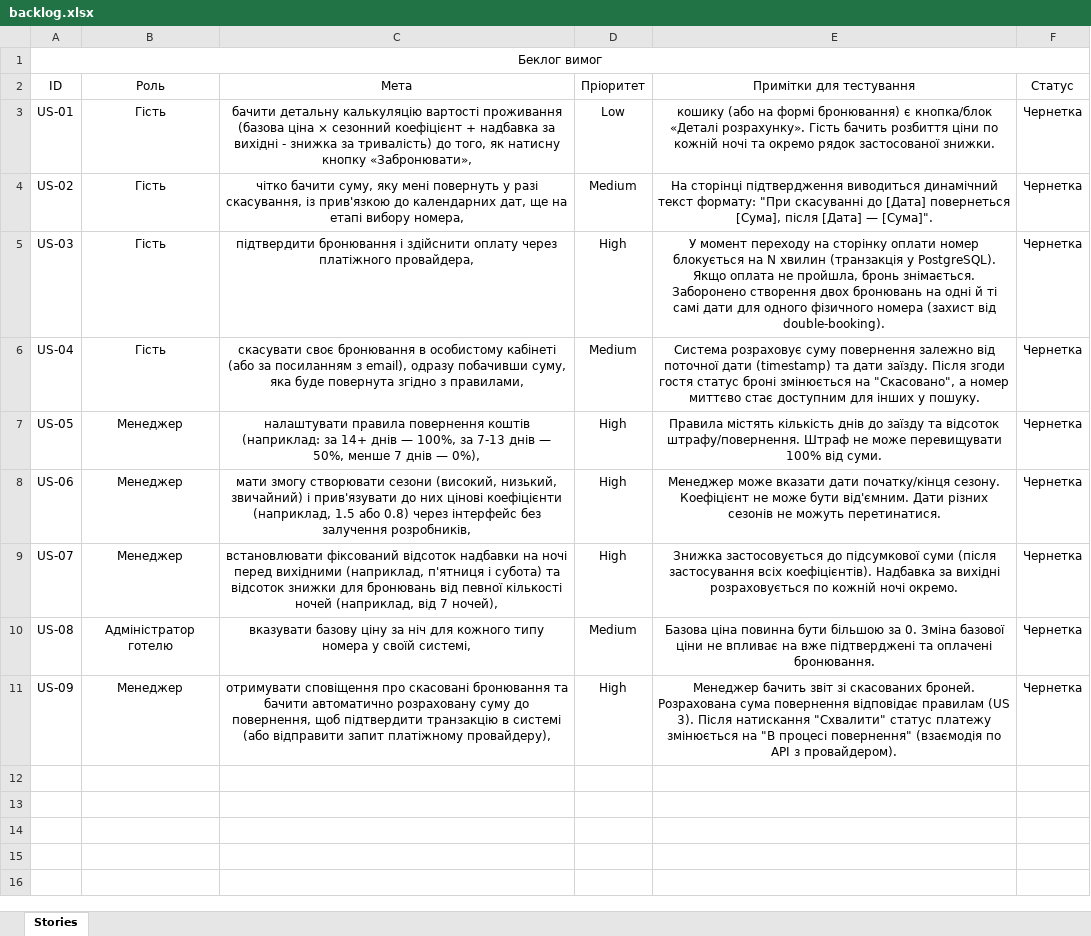
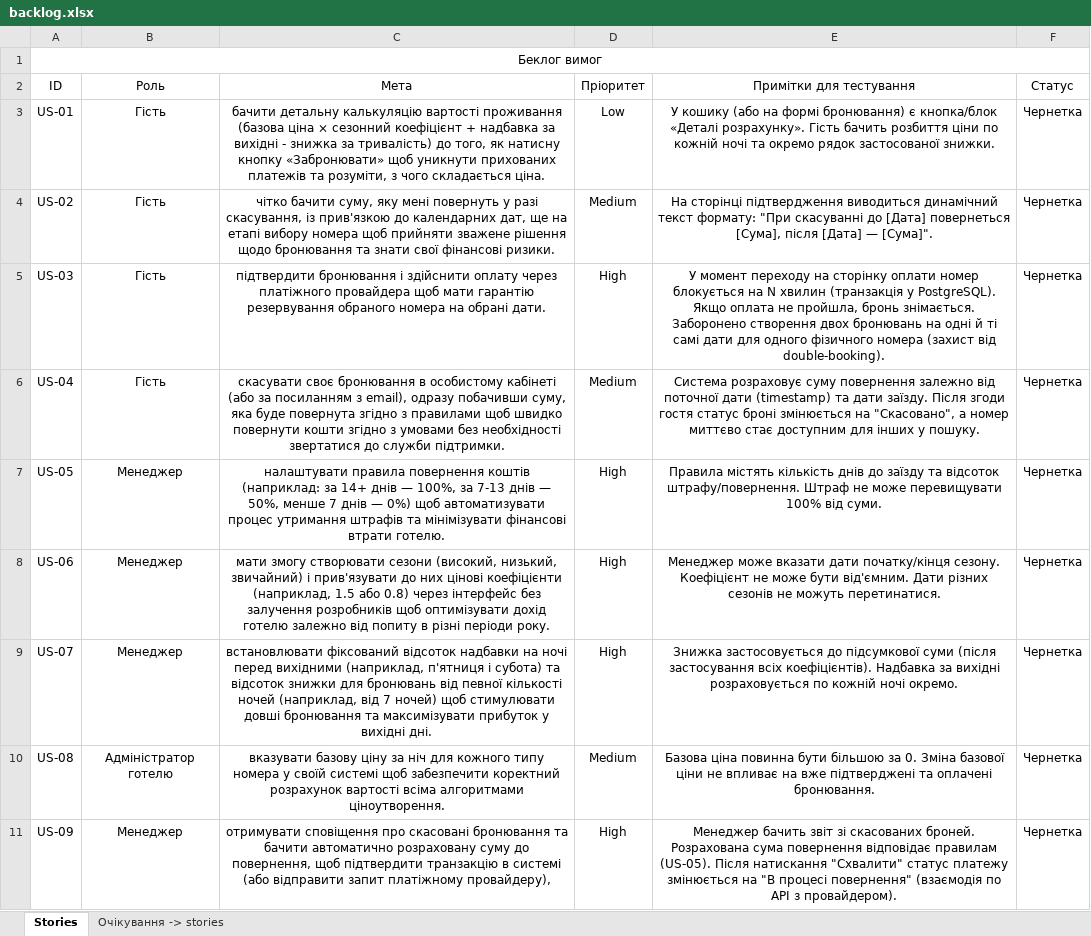
Before and after one commit to tiktakson/tzyaps1, an Excel workbook: docs/sprint1/backlog.xlsx, sheet Stories, drawn as a sheet; values as stored, in another font and other column widths than the file's, no borders; charts and pictures not drawn; the diff names each change by its address in the sheet, - before the commit and + after, or states it on an @@ line.

```diff
--- a/docs/sprint1/backlog.xlsx (sheet Stories)
+++ b/docs/sprint1/backlog.xlsx (sheet Stories)
+sheet tab: Очікування -> stories
-C3 (Мета): …натисну кнопку «Забронювати»,
+C3 (Мета): …натисну кнопку «Забронювати» щоб уникнути прихованих платежів та розуміти, з чого складається ціна.
-E3 (Примітки для тестування): кошику (або…
+E3 (Примітки для тестування): У кошику (або…
-C4 (Мета): …етапі вибору номера,
+C4 (Мета): …етапі вибору номера щоб прийняти зважене рішення щодо бронювання та знати свої фінансові ризики.
-C5 (Мета): …через платіжного провайдера,
+C5 (Мета): …через платіжного провайдера щоб мати гарантію резервування обраного номера на обрані дати.
-C6 (Мета): …згідно з правилами,
+C6 (Мета): …згідно з правилами щоб швидко повернути кошти згідно з умовами без необхідності звертатися до служби підтримки.
-C7 (Мета): …днів — 0%),
+C7 (Мета): …днів — 0%) щоб автоматизувати процес утримання штрафів та мінімізувати фінансові втрати готелю.
-C8 (Мета): …без залучення розробників,
+C8 (Мета): …без залучення розробників щоб оптимізувати дохід готелю залежно від попиту в різні періоди року.
-C9 (Мета): …від 7 ночей),
+C9 (Мета): …від 7 ночей) щоб стимулювати довші бронювання та максимізувати прибуток у вихідні дні.
-C10 (Мета): …у своїй системі,
+C10 (Мета): …у своїй системі щоб забезпечити коректний розрахунок вартості всіма алгоритмами ціноутворення.
-E11 (Примітки для тестування): …відповідає правилам (US 3). Після натискання…
+E11 (Примітки для тестування): …відповідає правилам (US-05). Після натискання…
```
Also changed, not shown: charts or pictures, 6 other files.
